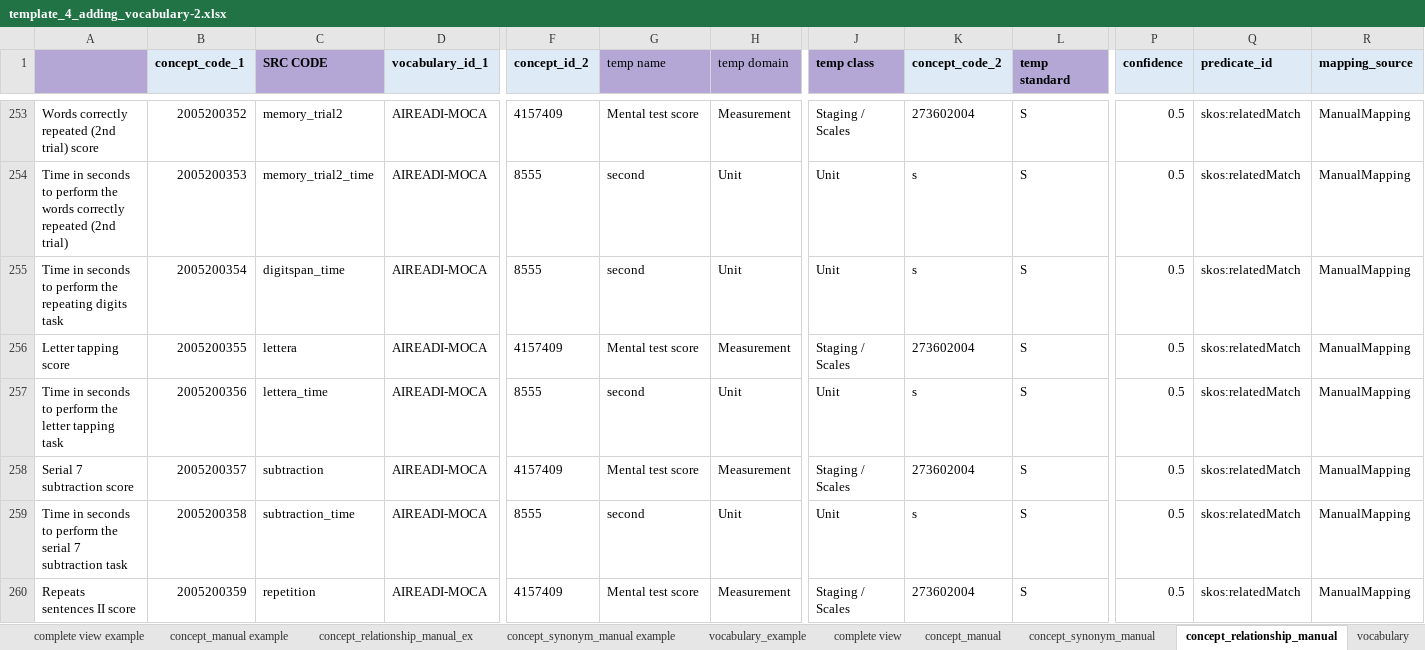
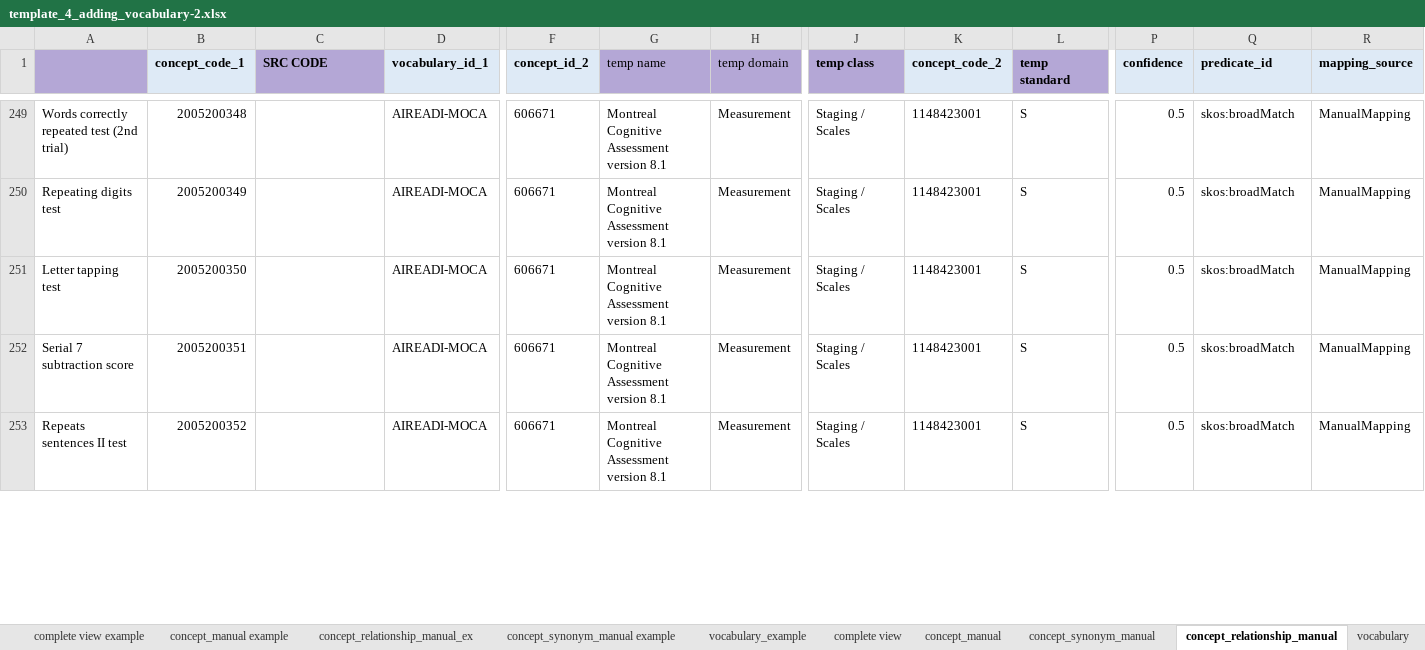
Before and after one commit to AI-READI/DataElementMaps, an Excel workbook: AIREADi_OMOP_Vocabulary_Request/template_4_adding_vocabulary-2.xlsx, sheet concept_relationship_manual, drawn as a sheet; only a part is shown, gaps mark what is left out; values as stored, in another font and other column widths than the file's, no borders; charts and pictures and conditional formats not drawn; removed rows and columns are numbered as before the commit, all else as after; rows hold the shown columns only; the diff covers the shown part only; the diff names each change by its address in the sheet, - before the commit and + after, or states it on an @@ line.

```diff
--- a/AIREADi_OMOP_Vocabulary_Request/template_4_adding_vocabulary-2.xlsx (sheet concept_relationship_manual)
+++ b/AIREADi_OMOP_Vocabulary_Request/template_4_adding_vocabulary-2.xlsx (sheet concept_relationship_manual)
-A249: Words correctly repeated (2nd trial) score
+A249: Words correctly repeated test (2nd trial)
-B249 (concept_code_1): 2005200352
+B249 (concept_code_1): 2005200348
-C249 (SRC CODE): memory_trial2
+C249 (SRC CODE): (empty)
-F249 (concept_id_2): 4157409
+F249 (concept_id_2): 606671
-G249 (temp name): Mental test score
+G249 (temp name): Montreal Cognitive Assessment version 8.1
-K249 (concept_code_2): 273602004
+K249 (concept_code_2): 1148423001
-Q249 (predicate_id): skos:relatedMatch
+Q249 (predicate_id): skos:broadMatch
-row 254: Time in seconds to perform the words correctly repeated (2nd trial) | 2005200353 | memory_trial2_time | AIREADI-MOCA | 8555 | second | Unit | Unit | s | S | 0.5 | skos:relatedMatch | ManualMapping
-row 255: Time in seconds to perform the repeating digits task | 2005200354 | digitspan_time | AIREADI-MOCA | 8555 | second | Unit | Unit | s | S | 0.5 | skos:relatedMatch | ManualMapping
+row 250: Repeating digits test | 2005200349 |  | AIREADI-MOCA | 606671 | Montreal Cognitive Assessment version 8.1 | Measurement | Staging / Scales | 1148423001 | S | 0.5 | skos:broadMatch | ManualMapping
-A251: Letter tapping score
+A251: Letter tapping test
-B251 (concept_code_1): 2005200355
+B251 (concept_code_1): 2005200350
-C251 (SRC CODE): lettera
+C251 (SRC CODE): (empty)
-F251 (concept_id_2): 4157409
+F251 (concept_id_2): 606671
-G251 (temp name): Mental test score
+G251 (temp name): Montreal Cognitive Assessment version 8.1
-K251 (concept_code_2): 273602004
+K251 (concept_code_2): 1148423001
-Q251 (predicate_id): skos:relatedMatch
+Q251 (predicate_id): skos:broadMatch
-row 257: Time in seconds to perform the letter tapping task | 2005200356 | lettera_time | AIREADI-MOCA | 8555 | second | Unit | Unit | s | S | 0.5 | skos:relatedMatch | ManualMapping
-B252 (concept_code_1): 2005200357
+B252 (concept_code_1): 2005200351
-C252 (SRC CODE): subtraction
+C252 (SRC CODE): (empty)
-F252 (concept_id_2): 4157409
+F252 (concept_id_2): 606671
-G252 (temp name): Mental test score
+G252 (temp name): Montreal Cognitive Assessment version 8.1
-K252 (concept_code_2): 273602004
+K252 (concept_code_2): 1148423001
-Q252 (predicate_id): skos:relatedMatch
+Q252 (predicate_id): skos:broadMatch
-row 259: Time in seconds to perform the serial 7 subtraction task | 2005200358 | subtraction_time | AIREADI-MOCA | 8555 | second | Unit | Unit | s | S | 0.5 | skos:relatedMatch | ManualMapping
-A253: Repeats sentences II score
+A253: Repeats sentences II test
-B253 (concept_code_1): 2005200359
+B253 (concept_code_1): 2005200352
-C253 (SRC CODE): repetition
+C253 (SRC CODE): (empty)
-F253 (concept_id_2): 4157409
+F253 (concept_id_2): 606671
-G253 (temp name): Mental test score
+G253 (temp name): Montreal Cognitive Assessment version 8.1
-K253 (concept_code_2): 273602004
+K253 (concept_code_2): 1148423001
-Q253 (predicate_id): skos:relatedMatch
+Q253 (predicate_id): skos:broadMatch
```
Also changed, not shown: 3 added rows, 12 removed rows and 42 edited cells elsewhere in this sheet, sheet concept_manual, 3 other files.
